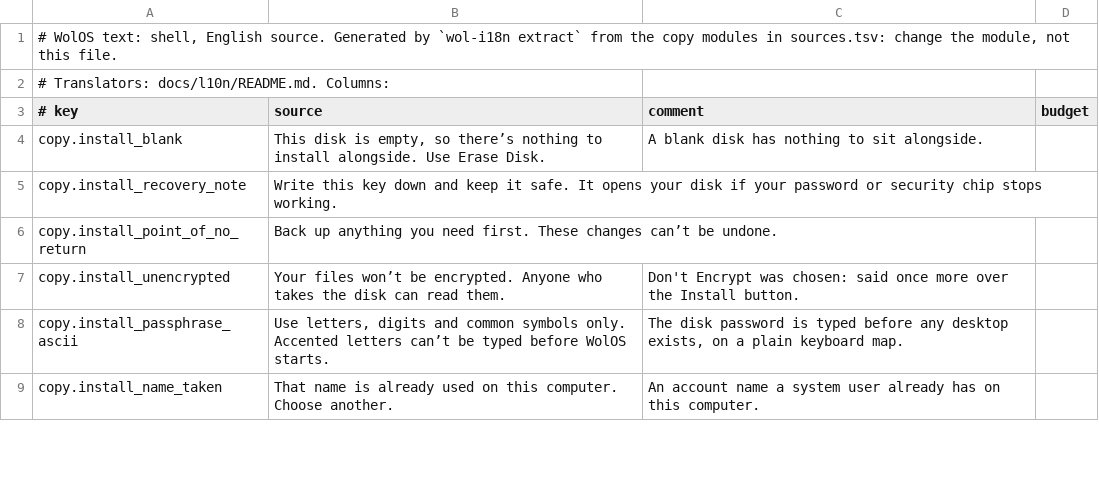
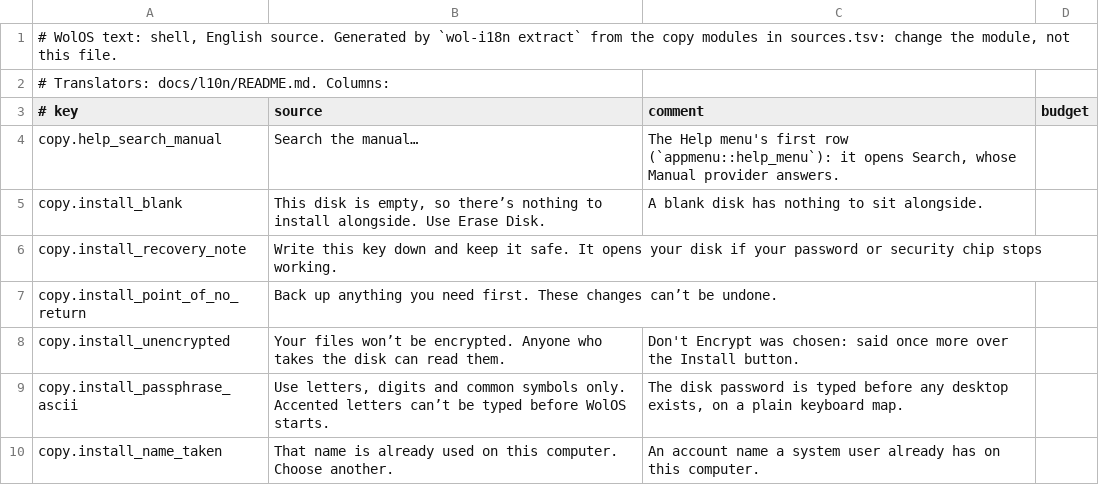
Before and after one commit to wonderlandos/wolos-shell, a TSV file: locale/shell/en.tsv, drawn as a sheet; only a part is shown.

Commit message:
Catalog: the Help menu's first row (Search the manual) in six languages

```diff
--- a/locale/shell/en.tsv
+++ b/locale/shell/en.tsv
@@ -3,2 +3,3 @@
 # key	source	comment	budget
+copy.help_search_manual	Search the manual…	The Help menu's first row (`appmenu::help_menu`): it opens Search, whose Manual provider answers.	
 copy.install_blank	This disk is empty, so there’s nothing to install alongside. Use Erase Disk.	A blank disk has nothing to sit alongside.	
```
Also changed, not shown: locale/shell/de.tsv, locale/shell/fr.tsv, 4 other files.
